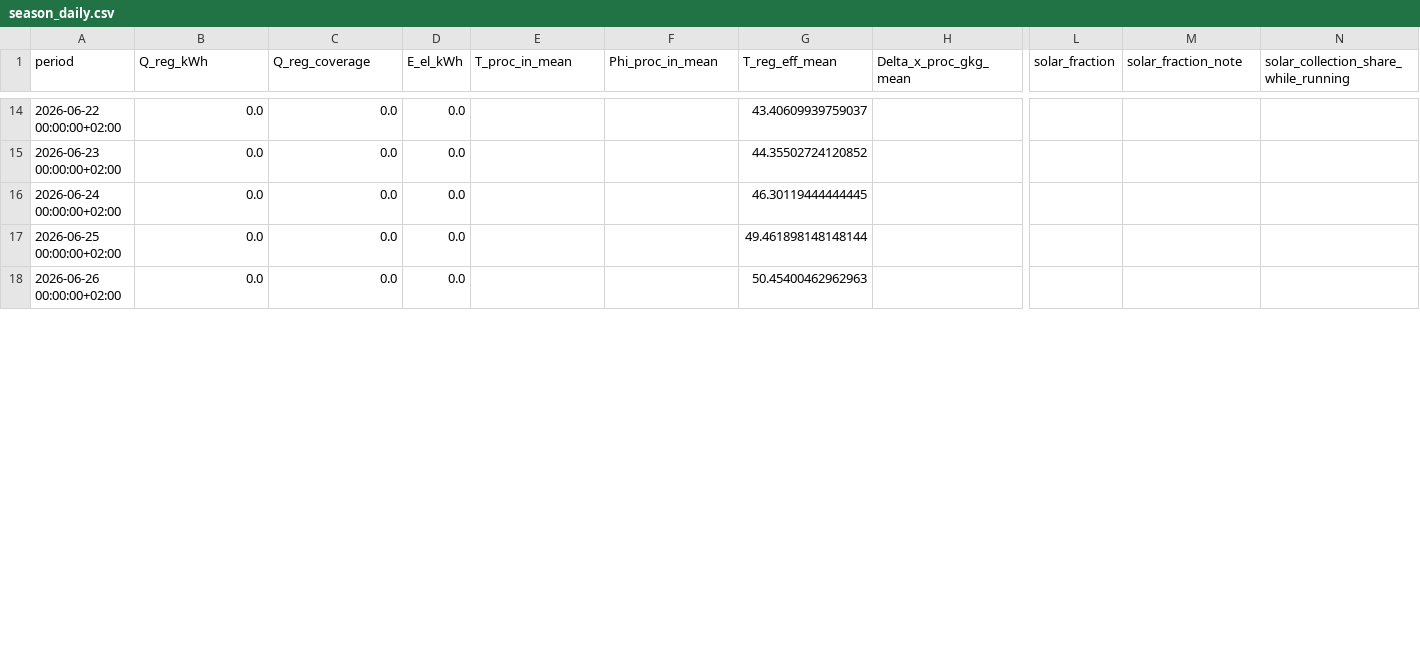
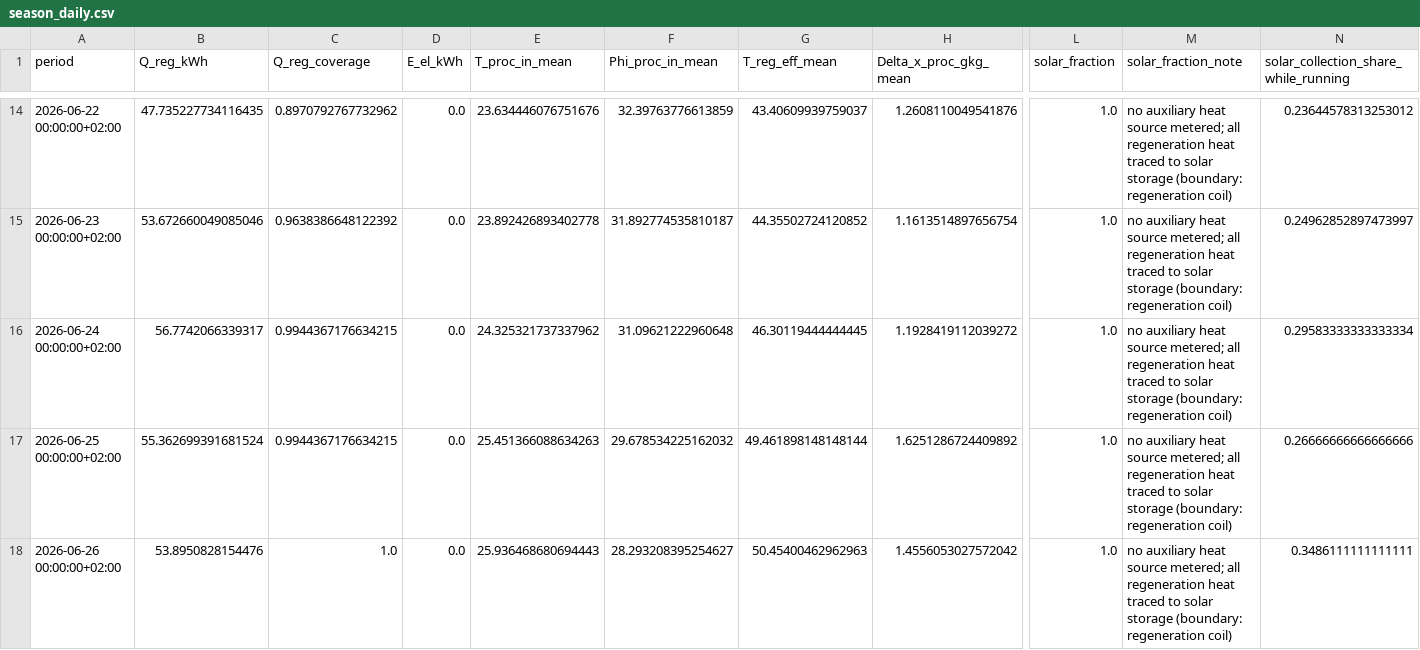
Before and after one commit to ad-1-t-1/dw-analysis, a CSV file: results/tables/season_daily.csv, drawn as a sheet; only a part is shown, gaps mark what is left out; the diff covers the shown part only; the diff names each change by its address in the sheet, - before the commit and + after, or states it on an @@ line.

```diff
--- a/results/tables/season_daily.csv
+++ b/results/tables/season_daily.csv
-B14 (Q_reg_kWh): 0.0
+B14 (Q_reg_kWh): 47.735227734116435
-C14 (Q_reg_coverage): 0.0
+C14 (Q_reg_coverage): 0.8970792767732962
-E14 (T_proc_in_mean): (empty)
+E14 (T_proc_in_mean): 23.634446076751676
-F14 (Phi_proc_in_mean): (empty)
+F14 (Phi_proc_in_mean): 32.39763776613859
-H14 (Delta_x_proc_gkg_mean): (empty)
+H14 (Delta_x_proc_gkg_mean): 1.2608110049541876
-L14:L18 (solar_fraction): (empty)
+L14:L18 (solar_fraction): 1.0
-M14:M18 (solar_fraction_note): (empty)
+M14:M18 (solar_fraction_note): no auxiliary heat source metered; all regeneration heat traced to solar storage (boundary: regeneration coil)
-N14: (empty)
+N14: 0.23644578313253012
-B15 (Q_reg_kWh): 0.0
+B15 (Q_reg_kWh): 53.672660049085046
-C15 (Q_reg_coverage): 0.0
+C15 (Q_reg_coverage): 0.9638386648122392
-E15 (T_proc_in_mean): (empty)
+E15 (T_proc_in_mean): 23.892426893402778
-F15 (Phi_proc_in_mean): (empty)
+F15 (Phi_proc_in_mean): 31.892774535810187
-H15 (Delta_x_proc_gkg_mean): (empty)
+H15 (Delta_x_proc_gkg_mean): 1.1613514897656754
-N15: (empty)
+N15: 0.24962852897473997
-B16 (Q_reg_kWh): 0.0
+B16 (Q_reg_kWh): 56.7742066339317
-C16:C17 (Q_reg_coverage): 0.0
+C16:C17 (Q_reg_coverage): 0.9944367176634215
-E16 (T_proc_in_mean): (empty)
+E16 (T_proc_in_mean): 24.325321737337962
-F16 (Phi_proc_in_mean): (empty)
+F16 (Phi_proc_in_mean): 31.09621222960648
-H16 (Delta_x_proc_gkg_mean): (empty)
+H16 (Delta_x_proc_gkg_mean): 1.1928419112039272
-N16: (empty)
+N16: 0.29583333333333334
-B17 (Q_reg_kWh): 0.0
+B17 (Q_reg_kWh): 55.362699391681524
-E17 (T_proc_in_mean): (empty)
+E17 (T_proc_in_mean): 25.451366088634263
-F17 (Phi_proc_in_mean): (empty)
+F17 (Phi_proc_in_mean): 29.678534225162032
-H17 (Delta_x_proc_gkg_mean): (empty)
+H17 (Delta_x_proc_gkg_mean): 1.6251286724409892
-N17: (empty)
+N17: 0.26666666666666666
-B18 (Q_reg_kWh): 0.0
+B18 (Q_reg_kWh): 53.8950828154476
-C18 (Q_reg_coverage): 0.0
+C18 (Q_reg_coverage): 1.0
-E18 (T_proc_in_mean): (empty)
+E18 (T_proc_in_mean): 25.936468680694443
-F18 (Phi_proc_in_mean): (empty)
+F18 (Phi_proc_in_mean): 28.293208395254627
-H18 (Delta_x_proc_gkg_mean): (empty)
+H18 (Delta_x_proc_gkg_mean): 1.4556053027572042
-N18: (empty)
+N18: 0.3486111111111111
```
Also changed, not shown: 61 edited cells elsewhere in this file, results/tables/data_gaps.csv, results/tables/kpi_by_regen_temp_bin.csv, 10 other files.
